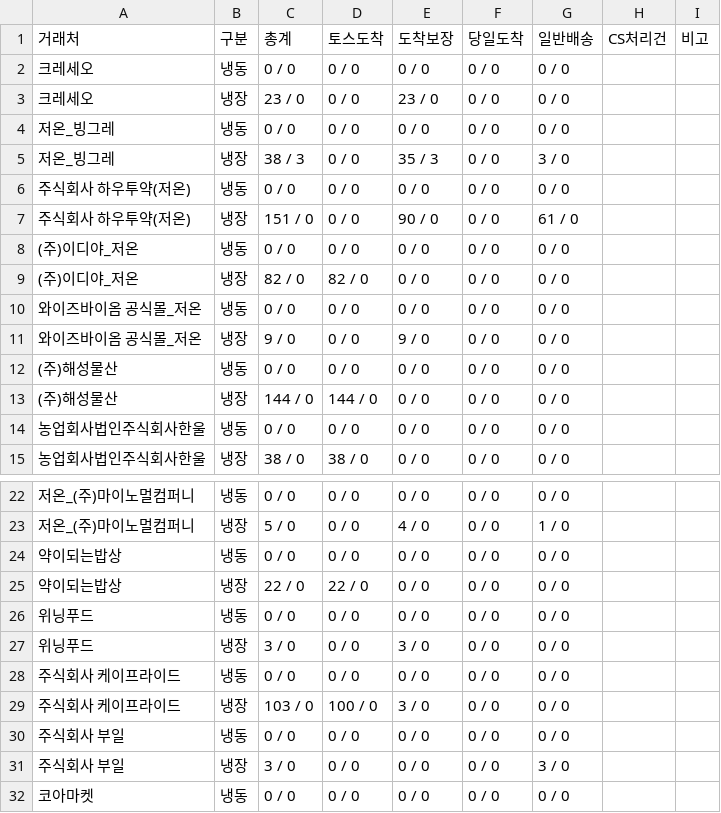
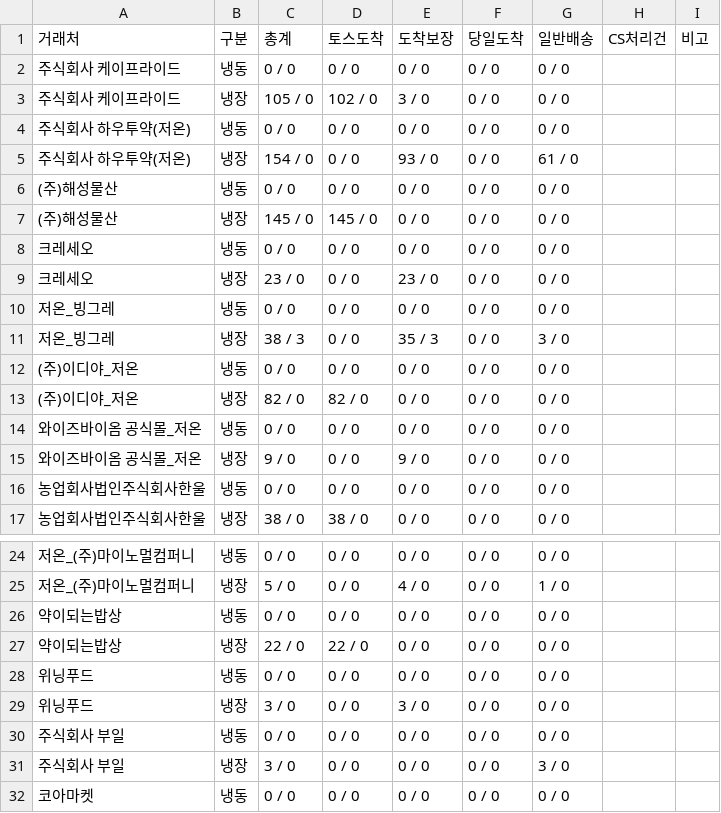
Before and after one commit to hancekim/buksan-website, a CSV file: data/report_2026-09-27.csv, drawn as a sheet; only a part is shown, gaps mark what is left out.

```diff
--- a/data/report_2026-09-27.csv
+++ b/data/report_2026-09-27.csv
@@ -1,2 +1,8 @@
 거래처,구분,총계,토스도착,도착보장,당일도착,일반배송,CS처리건,비고
+주식회사 케이프라이드,냉동,0 / 0,0 / 0,0 / 0,0 / 0,0 / 0,,
+주식회사 케이프라이드,냉장,105 / 0,102 / 0,3 / 0,0 / 0,0 / 0,,
+주식회사 하우투약(저온),냉동,0 / 0,0 / 0,0 / 0,0 / 0,0 / 0,,
+주식회사 하우투약(저온),냉장,154 / 0,0 / 0,93 / 0,0 / 0,61 / 0,,
+(주)해성물산,냉동,0 / 0,0 / 0,0 / 0,0 / 0,0 / 0,,
+(주)해성물산,냉장,145 / 0,145 / 0,0 / 0,0 / 0,0 / 0,,
 크레세오,냉동,0 / 0,0 / 0,0 / 0,0 / 0,0 / 0,,
@@ -5,4 +11,2 @@
 저온_빙그레,냉장,38 / 3,0 / 0,35 / 3,0 / 0,3 / 0,,
-주식회사 하우투약(저온),냉동,0 / 0,0 / 0,0 / 0,0 / 0,0 / 0,,
-주식회사 하우투약(저온),냉장,151 / 0,0 / 0,90 / 0,0 / 0,61 / 0,,
 (주)이디야_저온,냉동,0 / 0,0 / 0,0 / 0,0 / 0,0 / 0,,
@@ -11,4 +15,2 @@
 와이즈바이옴 공식몰_저온,냉장,9 / 0,0 / 0,9 / 0,0 / 0,0 / 0,,
-(주)해성물산,냉동,0 / 0,0 / 0,0 / 0,0 / 0,0 / 0,,
-(주)해성물산,냉장,144 / 0,144 / 0,0 / 0,0 / 0,0 / 0,,
 농업회사법인주식회사한울,냉동,0 / 0,0 / 0,0 / 0,0 / 0,0 / 0,,
@@ -27,4 +29,2 @@
 위닝푸드,냉장,3 / 0,0 / 0,3 / 0,0 / 0,0 / 0,,
-주식회사 케이프라이드,냉동,0 / 0,0 / 0,0 / 0,0 / 0,0 / 0,,
-주식회사 케이프라이드,냉장,103 / 0,100 / 0,3 / 0,0 / 0,0 / 0,,
 주식회사 부일,냉동,0 / 0,0 / 0,0 / 0,0 / 0,0 / 0,,
```
Also changed, not shown: 2 other files.
